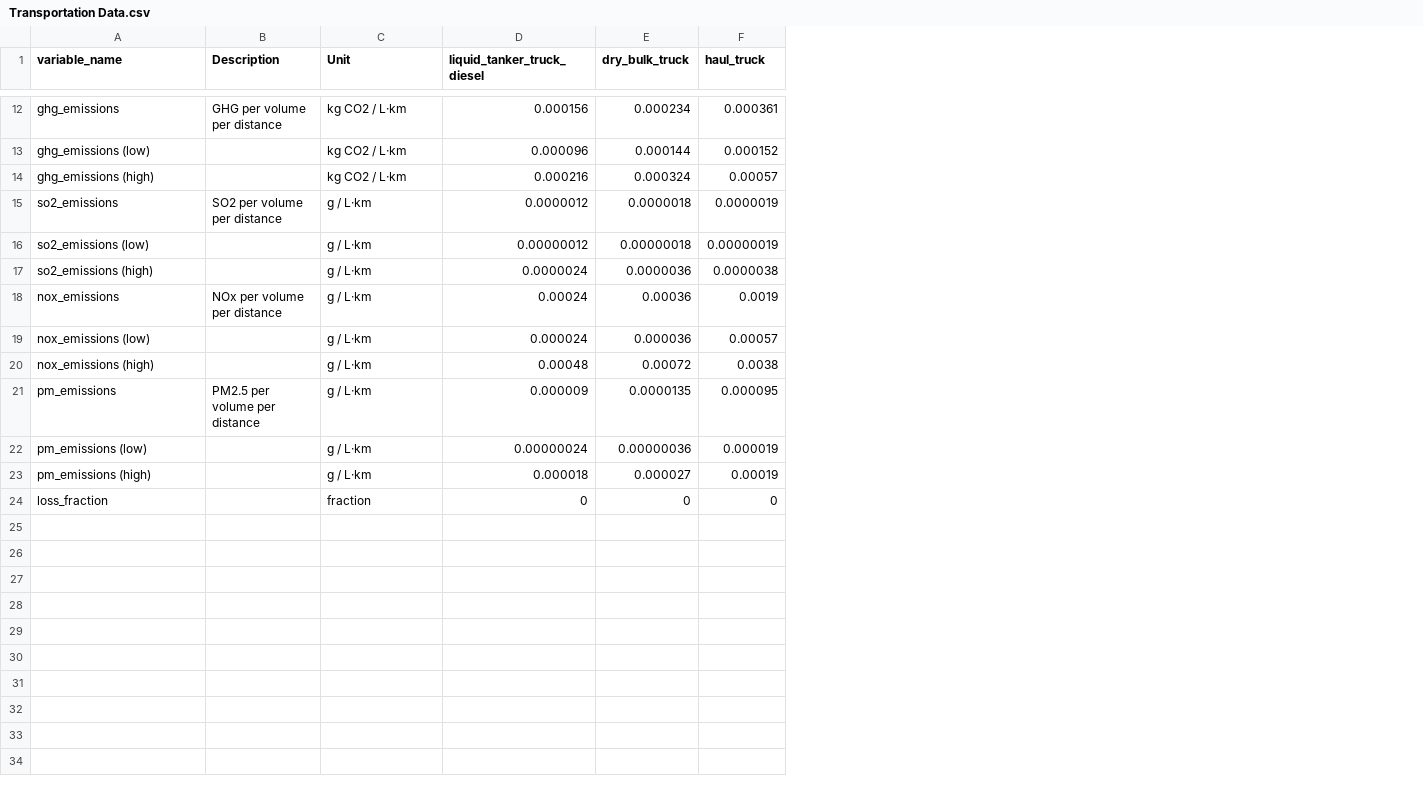
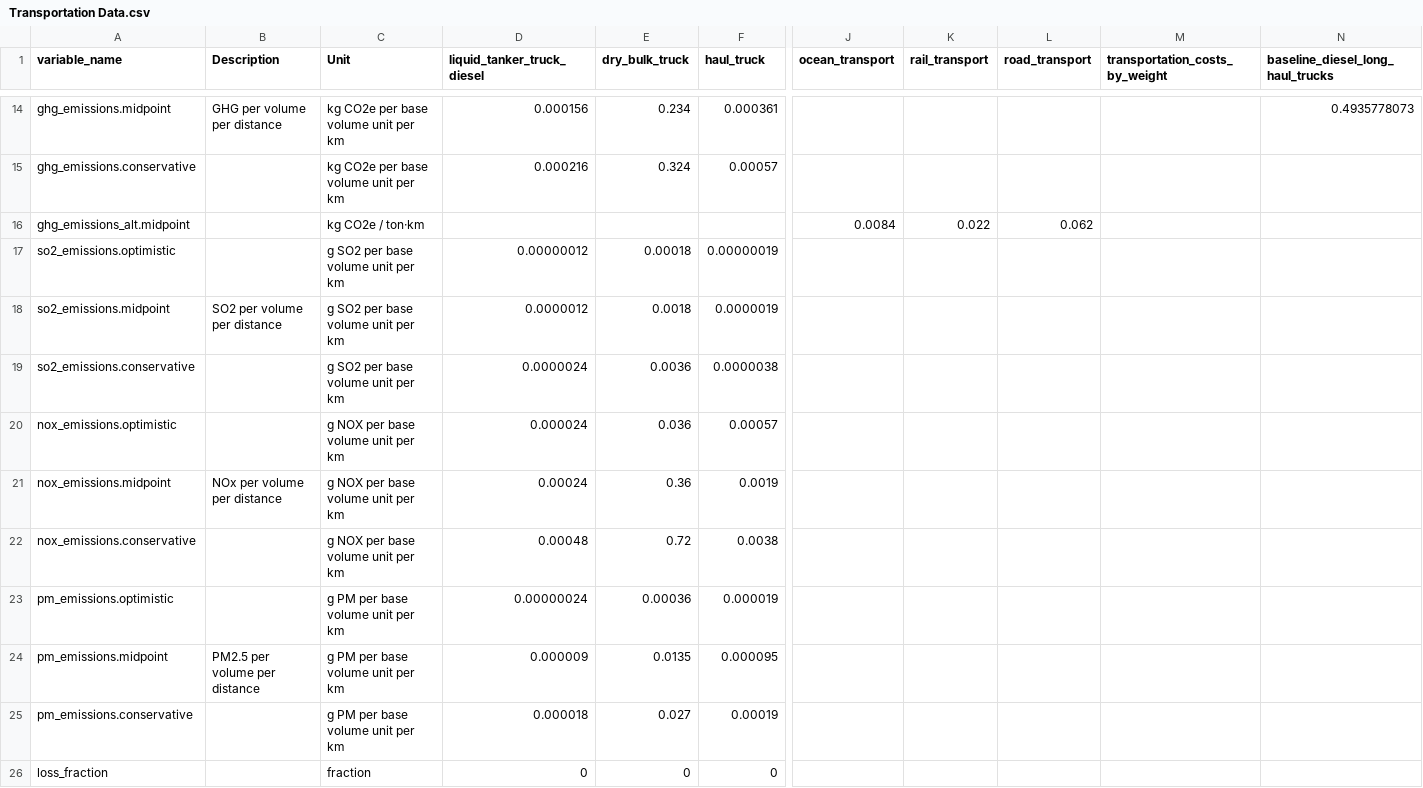
Before and after one commit to acheng98/Lithium-Interventions, a CSV file: Processing Models/data/Transportation Data.csv, drawn as a sheet; only a part is shown, gaps mark what is left out; removed rows and columns are numbered as before the commit, all else as after; rows hold the shown columns only; the diff covers the shown part only; the diff names each change by its address in the sheet, - before the commit and + after, or states it on an @@ line.

```diff
--- a/Processing Models/data/Transportation Data.csv
+++ b/Processing Models/data/Transportation Data.csv
+column J (ocean_transport), empty
+column K (rail_transport), empty
+column L (road_transport), empty
+column M (transportation_costs_by_weight), empty
+column N (baseline_diesel_long_haul_trucks), row 14: 0.4935778073
-A14 (variable_name): ghg_emissions
+A14 (variable_name): ghg_emissions.midpoint
-C14 (Unit): kg CO2 / L·km
+C14 (Unit): kg CO2e per base volume unit per km
-E14 (dry_bulk_truck): 0.000234
+E14 (dry_bulk_truck): 0.234
-row 13: ghg_emissions (low) |  | kg CO2 / L·km | 0.000096 | 0.000144 | 0.000152
-A15 (variable_name): ghg_emissions (high)
+A15 (variable_name): ghg_emissions.conservative
-C15 (Unit): kg CO2 / L·km
+C15 (Unit): kg CO2e per base volume unit per km
-E15 (dry_bulk_truck): 0.000324
+E15 (dry_bulk_truck): 0.324
+row 16: ghg_emissions_alt.midpoint |  | kg CO2e / ton·km |  |  |  | 0.0084 | 0.022 | 0.062
+row 17: so2_emissions.optimistic |  | g SO2 per base volume unit per km | 0.00000012 | 0.00018 | 0.00000019
-A18 (variable_name): so2_emissions
+A18 (variable_name): so2_emissions.midpoint
-C18 (Unit): g / L·km
+C18 (Unit): g SO2 per base volume unit per km
-E18 (dry_bulk_truck): 0.0000018
+E18 (dry_bulk_truck): 0.0018
-row 16: so2_emissions (low) |  | g / L·km | 0.00000012 | 0.00000018 | 0.00000019
-A19 (variable_name): so2_emissions (high)
+A19 (variable_name): so2_emissions.conservative
-C19 (Unit): g / L·km
+C19 (Unit): g SO2 per base volume unit per km
-E19 (dry_bulk_truck): 0.0000036
+E19 (dry_bulk_truck): 0.0036
+row 20: nox_emissions.optimistic |  | g NOX per base volume unit per km | 0.000024 | 0.036 | 0.00057
-A21 (variable_name): nox_emissions
+A21 (variable_name): nox_emissions.midpoint
-C21 (Unit): g / L·km
+C21 (Unit): g NOX per base volume unit per km
-E21 (dry_bulk_truck): 0.00036
+E21 (dry_bulk_truck): 0.36
-row 19: nox_emissions (low) |  | g / L·km | 0.000024 | 0.000036 | 0.00057
-A22 (variable_name): nox_emissions (high)
+A22 (variable_name): nox_emissions.conservative
-C22 (Unit): g / L·km
+C22 (Unit): g NOX per base volume unit per km
-E22 (dry_bulk_truck): 0.00072
+E22 (dry_bulk_truck): 0.72
+row 23: pm_emissions.optimistic |  | g PM per base volume unit per km | 0.00000024 | 0.00036 | 0.000019
-A24 (variable_name): pm_emissions
+A24 (variable_name): pm_emissions.midpoint
-C24 (Unit): g / L·km
+C24 (Unit): g PM per base volume unit per km
-E24 (dry_bulk_truck): 0.0000135
+E24 (dry_bulk_truck): 0.0135
-row 22: pm_emissions (low) |  | g / L·km | 0.00000024 | 0.00000036 | 0.000019
-A25 (variable_name): pm_emissions (high)
+A25 (variable_name): pm_emissions.conservative
-C25 (Unit): g / L·km
+C25 (Unit): g PM per base volume unit per km
-E25 (dry_bulk_truck): 0.000027
+E25 (dry_bulk_truck): 0.027
```
Also changed, not shown: 4 added rows, 2 removed rows and 31 edited cells elsewhere in this file, Processing Models/data/Blast Mining.csv, Processing Models/data/Brine-Evaporation.csv, 32 other files.
